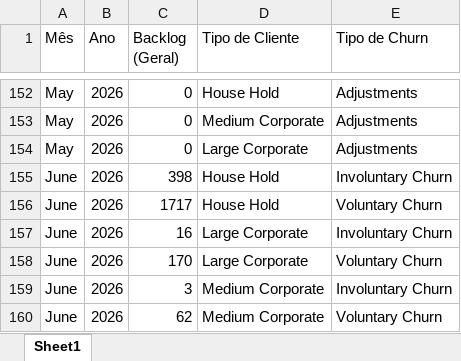
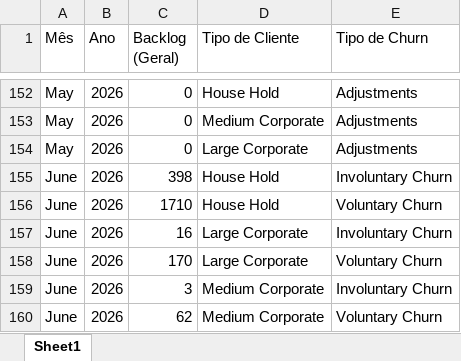
Before and after one commit to pedrofregulhe/churn_brazil, an Excel workbook: backlog_churn.xlsx, sheet Sheet1, drawn as a sheet; only a part is shown, gaps mark what is left out; values as stored, in another font and other column widths than the file's, no borders; the diff names each change by its address in the sheet, - before the commit and + after, or states it on an @@ line.

```diff
--- a/backlog_churn.xlsx (sheet Sheet1)
+++ b/backlog_churn.xlsx (sheet Sheet1)
-C156 (Backlog (Geral)): 1717
+C156 (Backlog (Geral)): 1710
```
Also changed, not shown: churn_2026.xlsx, criação_2026.xlsx, 3 other files.
